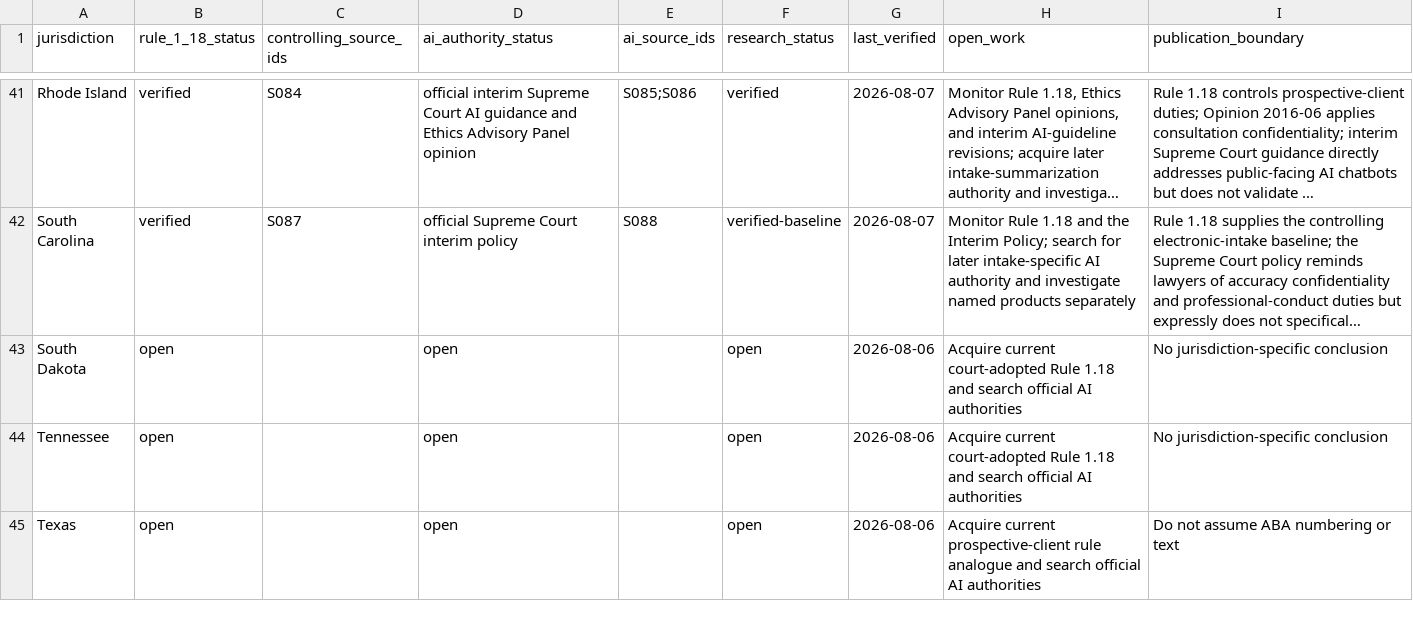
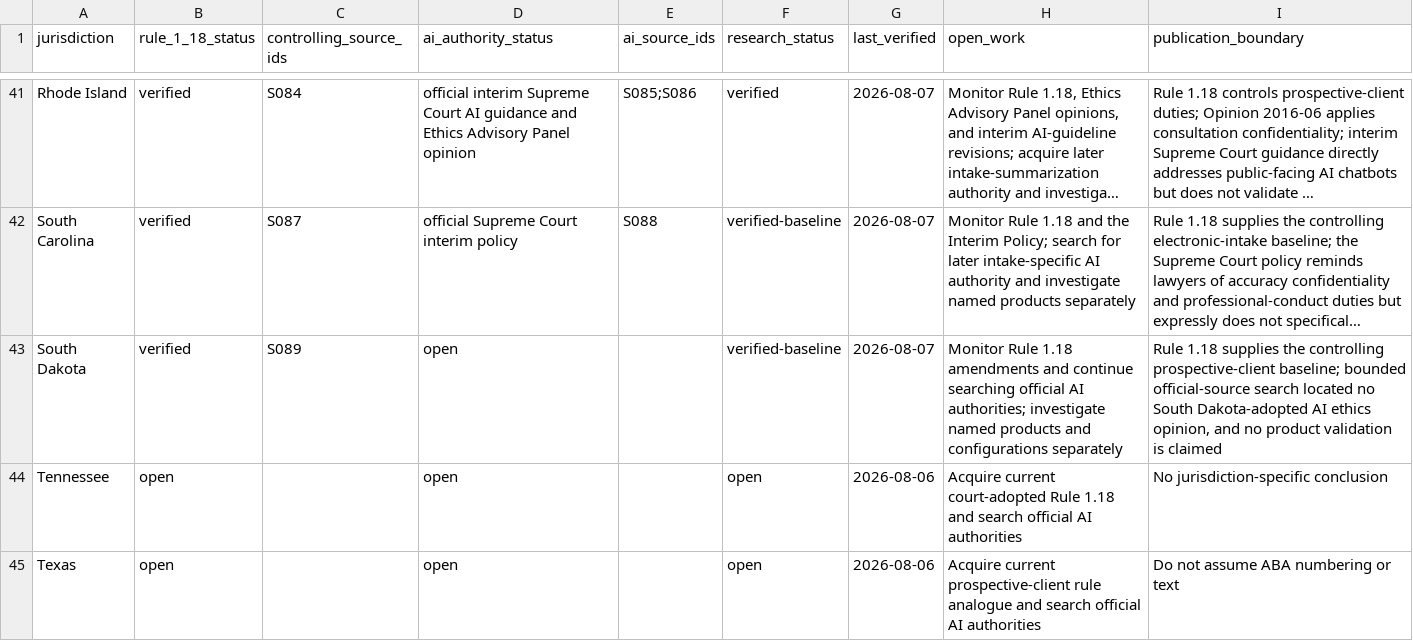
Before and after one commit to rn-collins/aloha-ai-consulting, a CSV file: content/decision-desk/01-intake/jurisdiction-matrix.csv, drawn as a sheet; only a part is shown, gaps mark what is left out; long unchanged cells end in …; the diff names each change by its address in the sheet, - before the commit and + after, or states it on an @@ line.

```diff
--- a/content/decision-desk/01-intake/jurisdiction-matrix.csv
+++ b/content/decision-desk/01-intake/jurisdiction-matrix.csv
-B43 (rule_1_18_status): open
+B43 (rule_1_18_status): verified
-C43 (controlling_source_ids): (empty)
+C43 (controlling_source_ids): S089
-F43 (research_status): open
+F43 (research_status): verified-baseline
-G43 (last_verified): 2026-08-06
+G43 (last_verified): 2026-08-07
-H43 (open_work): Acquire current court-adopted Rule 1.18 and search official AI authorities
+H43 (open_work): Monitor Rule 1.18 amendments and continue searching official AI authorities; investigate named products and configurations separately
-I43 (publication_boundary): No jurisdiction-specific conclusion
+I43 (publication_boundary): Rule 1.18 supplies the controlling prospective-client baseline; bounded official-source search located no South Dakota-adopted AI ethics opinion, and no product validation is claimed
```
Also changed, not shown: content/decision-desk/01-intake/claim-ledger.csv, content/decision-desk/01-intake/pinpoint-register.csv, 3 other files.
